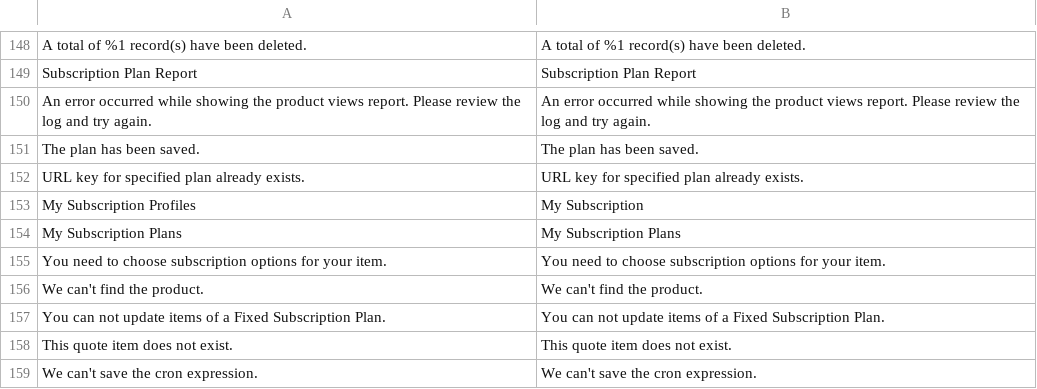
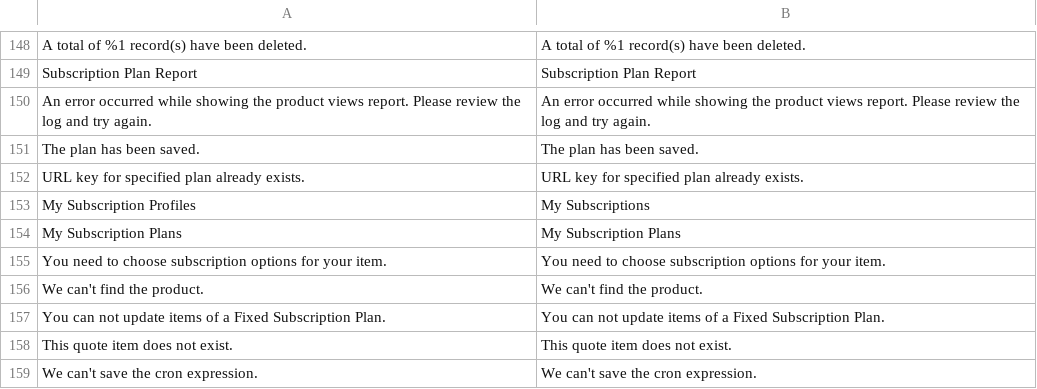
Before and after one commit to SundialBrands/SheaMoisture2.0-Magento2-Theme, a CSV file: Magedelight_Subscribenow/i18n/en_US.csv, drawn as a sheet; only a part is shown, gaps mark what is left out.

Commit message:
Subscription UI Changes v0.2

```diff
--- a/Magedelight_Subscribenow/i18n/en_US.csv
+++ b/Magedelight_Subscribenow/i18n/en_US.csv
@@ -152,3 +152,3 @@ The plan has been saved.,The plan has been saved.
 URL key for specified plan already exists.,URL key for specified plan already exists.
-My Subscription Profiles,My Subscription
+My Subscription Profiles,My Subscriptions
 My Subscription Plans,My Subscription Plans
```
Also changed, not shown: 3 other files.
